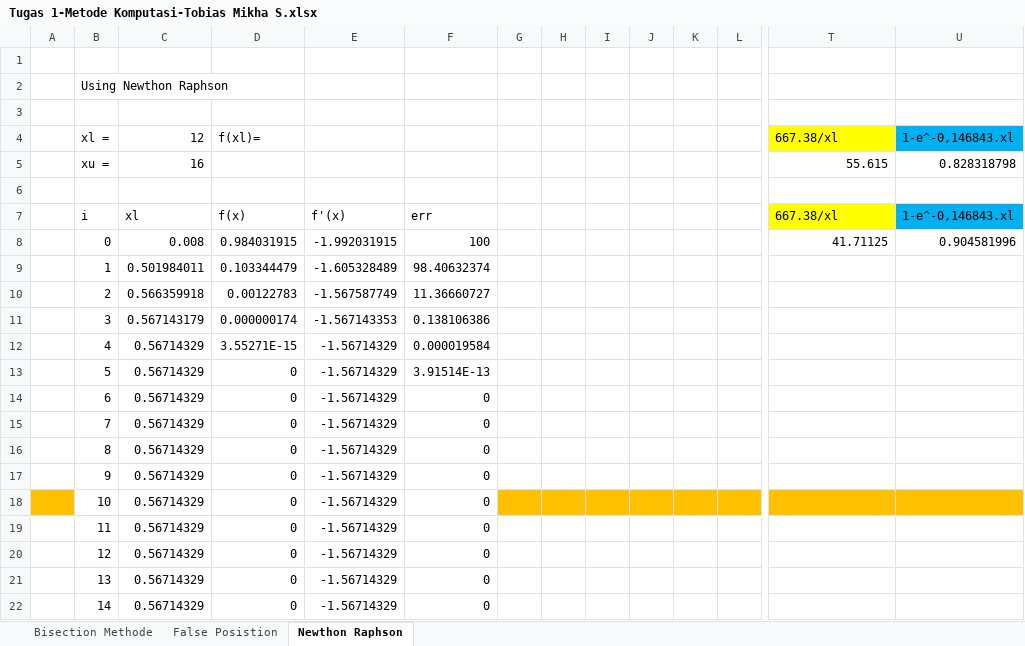
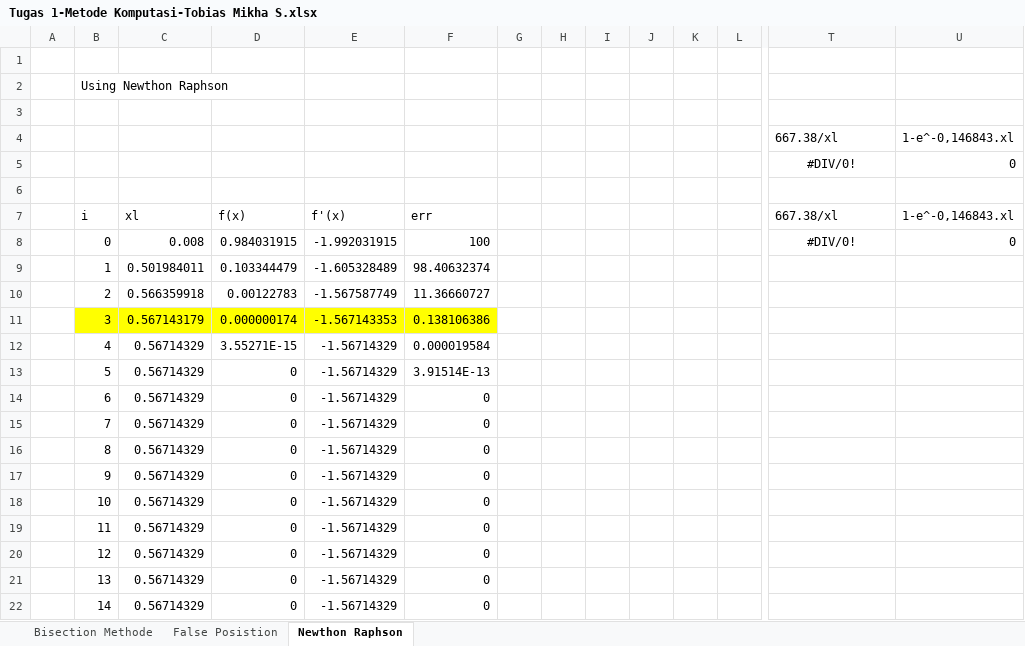
Before and after one commit to tobiasMs/Pascasarjana, an Excel workbook: SEMESTER 1/METODE KOMPUTASI/Tugas 1-Metode Komputasi-Tobias Mikha S.xlsx, sheet Newthon Raphson, drawn as a sheet; only a part is shown, gaps mark what is left out; values as stored, in another font and other column widths than the file's, no borders; charts and pictures not drawn; removed rows and columns are numbered as before the commit, all else as after; rows hold the shown columns only; the diff covers the shown part only; the diff names each change by its address in the sheet, - before the commit and + after, or states it on an @@ line.

```diff
--- a/SEMESTER 1/METODE KOMPUTASI/Tugas 1-Metode Komputasi-Tobias Mikha S.xlsx (sheet Newthon Raphson)
+++ b/SEMESTER 1/METODE KOMPUTASI/Tugas 1-Metode Komputasi-Tobias Mikha S.xlsx (sheet Newthon Raphson)
-row 4:  | xl = | 12 | f(xl)= |  |  |  |  |  |  |  |  | 667.38/xl | 1-e^-0,146843.xl
-row 5:  | xu = | 16 |  |  |  |  |  |  |  |  |  | 55.615 | 0.828318798
+row 4:  |  |  |  |  |  |  |  |  |  |  |  | 667.38/xl | 1-e^-0,146843.xl
+row 5:  |  |  |  |  |  |  |  |  |  |  |  | #DIV/0! | 0
-T7 fill: #FFFF00
+T7 fill: none
-U7 fill: #00B0F0
+U7 fill: none
-T8 (667.38/xl): 41.71125
+T8 (667.38/xl): #DIV/0!
-T8 alignment: right
+T8 alignment: center
-U8 (1-e^-0,146843.xl): 0.904581996
+U8 (1-e^-0,146843.xl): 0
-B11:F11 fill: none
+B11:F11 fill: #FFFF00
-A18 fill: #FFC000
+A18 fill: none
-G18:U18 fill: #FFC000
+G18:U18 fill: none
```
Also changed, not shown: cell formats elsewhere in this sheet, sheet Bisection Methode, sheet False Posistion, formulas that keep their value, charts or pictures.
